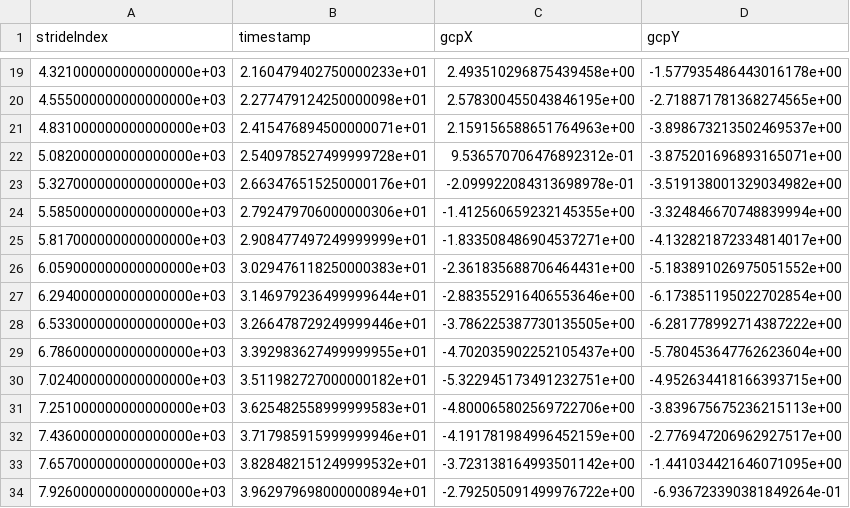
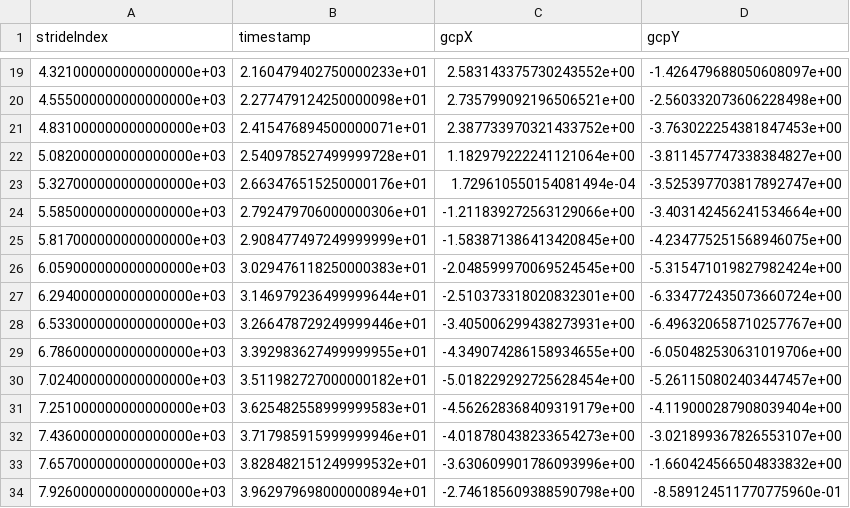
Before and after one commit to mtahakoroglu/gait-driven-inertial-navigation-dataset, a CSV file: data/LLIO_training_data/SensorConnectData_4_strideIndex_timestamp_gcpX_gcpY.csv, drawn as a sheet; only a part is shown, gaps mark what is left out; the diff covers the shown part only.

```diff
--- a/data/LLIO_training_data/SensorConnectData_4_strideIndex_timestamp_gcpX_gcpY.csv
+++ b/data/LLIO_training_data/SensorConnectData_4_strideIndex_timestamp_gcpX_gcpY.csv
@@ -19,16 +19,16 @@ strideIndex,timestamp,gcpX,gcpY
-4.321000000000000000e+03,2.160479402750000233e+01,2.493510296875439458e+00,-1.577935486443016178e+00
-4.555000000000000000e+03,2.277479124250000098e+01,2.578300455043846195e+00,-2.718871781368274565e+00
-4.831000000000000000e+03,2.415476894500000071e+01,2.159156588651764963e+00,-3.898673213502469537e+00
-5.082000000000000000e+03,2.540978527499999728e+01,9.536570706476892312e-01,-3.875201696893165071e+00
-5.327000000000000000e+03,2.663476515250000176e+01,-2.099922084313698978e-01,-3.519138001329034982e+00
-5.585000000000000000e+03,2.792479706000000306e+01,-1.412560659232145355e+00,-3.324846670748839994e+00
-5.817000000000000000e+03,2.908477497249999999e+01,-1.833508486904537271e+00,-4.132821872334814017e+00
-6.059000000000000000e+03,3.029476118250000383e+01,-2.361835688706464431e+00,-5.183891026975051552e+00
-6.294000000000000000e+03,3.146979236499999644e+01,-2.883552916406553646e+00,-6.173851195022702854e+00
-6.533000000000000000e+03,3.266478729249999446e+01,-3.786225387730135505e+00,-6.281778992714387222e+00
-6.786000000000000000e+03,3.392983627499999955e+01,-4.702035902252105437e+00,-5.780453647762623604e+00
-7.024000000000000000e+03,3.511982727000000182e+01,-5.322945173491232751e+00,-4.952634418166393715e+00
-7.251000000000000000e+03,3.625482558999999583e+01,-4.800065802569722706e+00,-3.839675675236215113e+00
-7.436000000000000000e+03,3.717985915999999946e+01,-4.191781984996452159e+00,-2.776947206962927517e+00
-7.657000000000000000e+03,3.828482151249999532e+01,-3.723138164993501142e+00,-1.441034421646071095e+00
-7.926000000000000000e+03,3.962979698000000894e+01,-2.792505091499976722e+00,-6.936723390381849264e-01
+4.321000000000000000e+03,2.160479402750000233e+01,2.583143375730243552e+00,-1.426479688050608097e+00
+4.555000000000000000e+03,2.277479124250000098e+01,2.735799092196506521e+00,-2.560332073606228498e+00
+4.831000000000000000e+03,2.415476894500000071e+01,2.387733970321433752e+00,-3.763022254381847453e+00
+5.082000000000000000e+03,2.540978527499999728e+01,1.182979222241121064e+00,-3.811457747338384827e+00
+5.327000000000000000e+03,2.663476515250000176e+01,1.729610550154081494e-04,-3.525397703817892747e+00
+5.585000000000000000e+03,2.792479706000000306e+01,-1.211839272563129066e+00,-3.403142456241534664e+00
+5.817000000000000000e+03,2.908477497249999999e+01,-1.583871386413420845e+00,-4.234775251568946075e+00
+6.059000000000000000e+03,3.029476118250000383e+01,-2.048599970069524545e+00,-5.315471019827982424e+00
+6.294000000000000000e+03,3.146979236499999644e+01,-2.510373318020832301e+00,-6.334772435073660724e+00
+6.533000000000000000e+03,3.266478729249999446e+01,-3.405006299438273931e+00,-6.496320658710257767e+00
+6.786000000000000000e+03,3.392983627499999955e+01,-4.349074286158934655e+00,-6.050482530631019706e+00
+7.024000000000000000e+03,3.511982727000000182e+01,-5.018229292725628454e+00,-5.261150802403447457e+00
+7.251000000000000000e+03,3.625482558999999583e+01,-4.562628368409319179e+00,-4.119000287908039404e+00
+7.436000000000000000e+03,3.717985915999999946e+01,-4.018780438233654273e+00,-3.021899367826553107e+00
+7.657000000000000000e+03,3.828482151249999532e+01,-3.630609901786093996e+00,-1.660424566504833832e+00
+7.926000000000000000e+03,3.962979698000000894e+01,-2.746185609388590798e+00,-8.589124511770775960e-01
```
Also changed, not shown: 68 edited cells elsewhere in this file, 6 other files.
